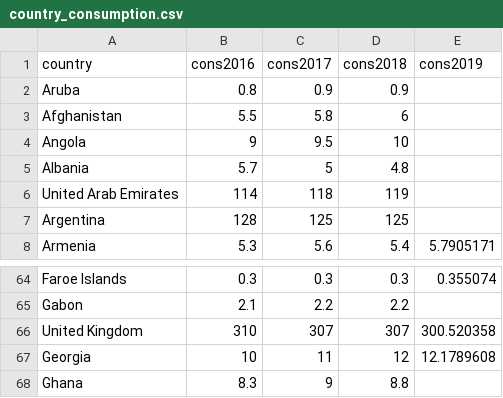
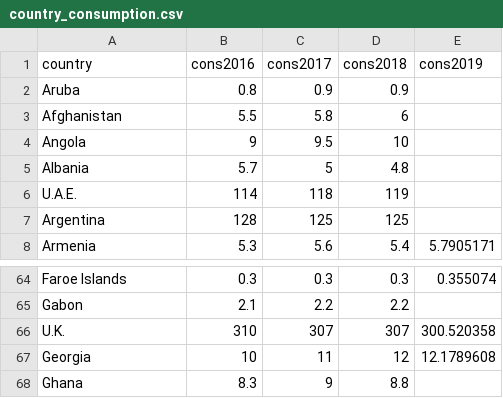
Before and after one commit to fcolasante/va_blockchain, a CSV file: bcViz/src/assets/country_consumption.csv, drawn as a sheet; only a part is shown, gaps mark what is left out.

```diff
--- a/bcViz/src/assets/country_consumption.csv
+++ b/bcViz/src/assets/country_consumption.csv
@@ -5,3 +5,3 @@ Angola,9,9.5,10,
 Albania,5.7,5,4.8,
-United Arab Emirates,114,118,119,
+U.A.E.,114,118,119,
 Argentina,128,125,125,
@@ -65,3 +65,3 @@ Faroe Islands,0.3,0.3,0.3,0.355074
 Gabon,2.1,2.2,2.2,
-United Kingdom,310,307,307,300.520358
+U.K.,310,307,307,300.520358
 Georgia,10,11,12,12.1789608
```
Also changed, not shown: data/dataset/INT-Export-05-18-2021_11-31-59.csv, data/dataset/preds/consumption_preds.csv, 20 other files.
